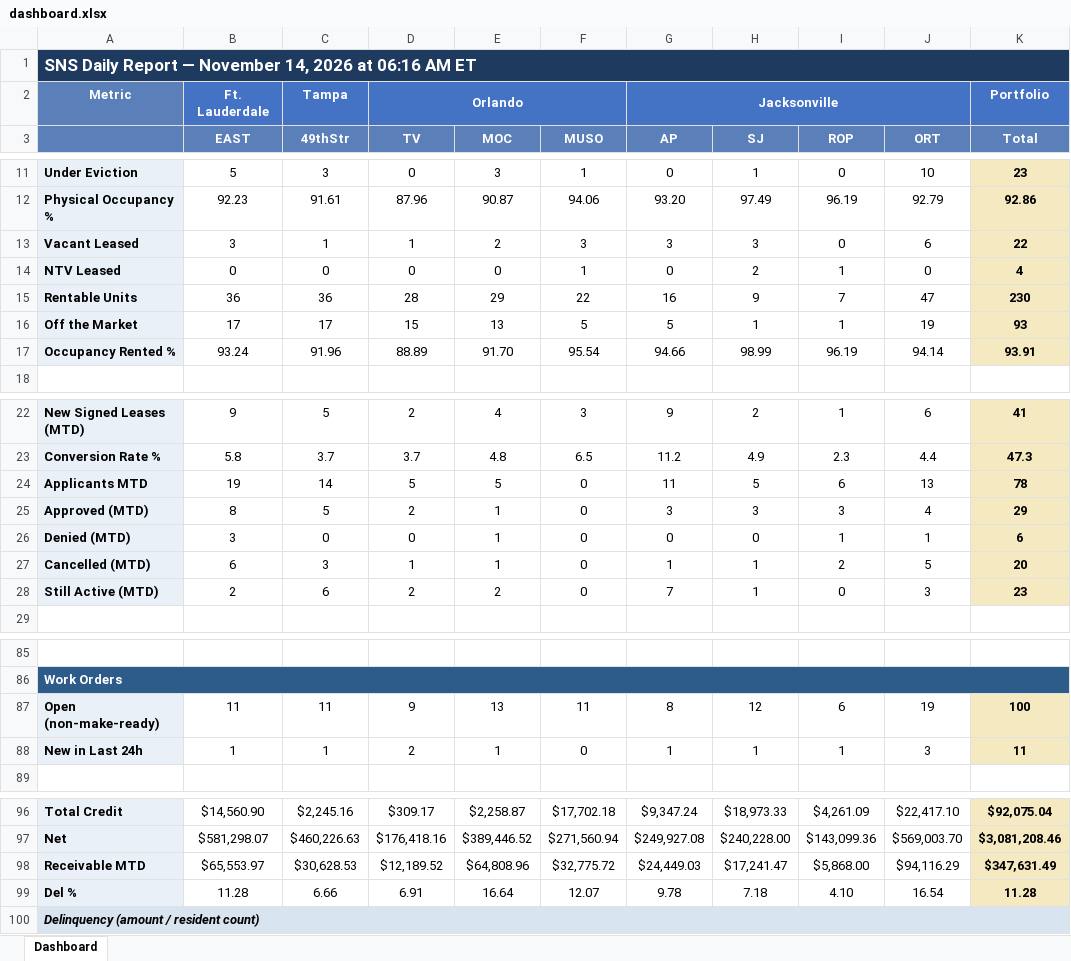
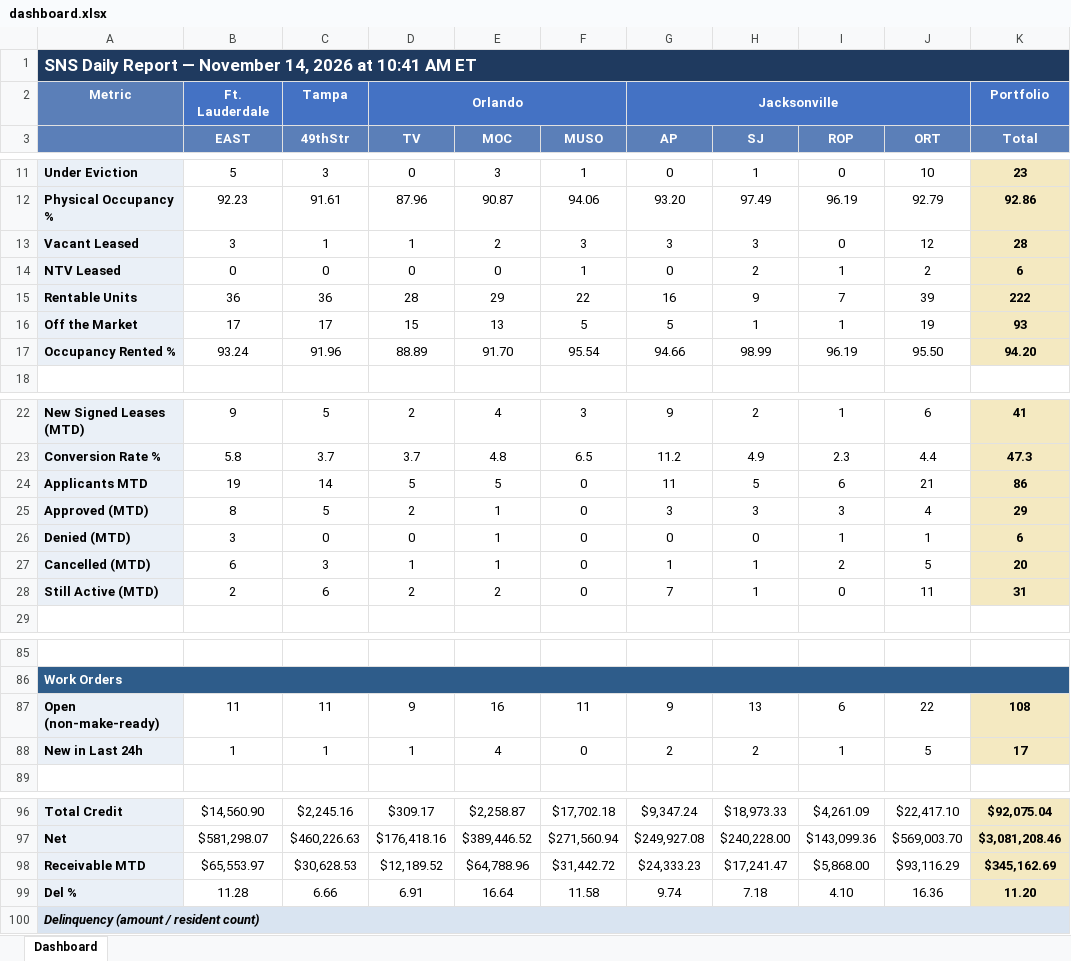
Before and after one commit to ymi-flowing/sns-daily-report, an Excel workbook: dashboard.xlsx, sheet Dashboard, drawn as a sheet; only a part is shown, gaps mark what is left out; values as stored, in another font and other column widths than the file's, no borders; the diff covers the shown part only; the diff names each change by its address in the sheet, - before the commit and + after, or states it on an @@ line.

```diff
--- a/dashboard.xlsx (sheet Dashboard)
+++ b/dashboard.xlsx (sheet Dashboard)
-A1: …2026 at 06:16 AM ET
+A1: …2026 at 10:41 AM ET
-J13 (ORT): 6
+J13 (ORT): 12
-K13 (Total): 22
+K13 (Total): 28
-J14 (ORT): 0
+J14 (ORT): 2
-K14 (Total): 4
+K14 (Total): 6
-J15 (ORT): 47
+J15 (ORT): 39
-K15 (Total): 230
+K15 (Total): 222
-J17 (ORT): 94.14
+J17 (ORT): 95.50
-K17 (Total): 93.91
+K17 (Total): 94.20
-J24 (ORT): 13
+J24 (ORT): 21
-K24 (Total): 78
+K24 (Total): 86
-J28 (ORT): 3
+J28 (ORT): 11
-K28 (Total): 23
+K28 (Total): 31
-E87 (MOC): 13
+E87 (MOC): 16
-G87 (AP): 8
+G87 (AP): 9
-H87 (SJ): 12
+H87 (SJ): 13
-J87 (ORT): 19
+J87 (ORT): 22
-K87 (Total): 100
+K87 (Total): 108
-D88 (TV): 2
+D88 (TV): 1
-E88 (MOC): 1
+E88 (MOC): 4
-G88 (AP): 1
+G88 (AP): 2
-H88 (SJ): 1
+H88 (SJ): 2
-J88 (ORT): 3
+J88 (ORT): 5
-K88 (Total): 11
+K88 (Total): 17
-E98 (MOC): $64,808.96
+E98 (MOC): $64,788.96
-F98 (MUSO): $32,775.72
+F98 (MUSO): $31,442.72
-G98 (AP): $24,449.03
+G98 (AP): $24,333.23
-J98 (ORT): $94,116.29
+J98 (ORT): $93,116.29
-K98 (Total): $347,631.49
+K98 (Total): $345,162.69
-F99 (MUSO): 12.07
+F99 (MUSO): 11.58
-G99 (AP): 9.78
+G99 (AP): 9.74
-J99 (ORT): 16.54
+J99 (ORT): 16.36
-K99 (Total): 11.28
+K99 (Total): 11.20
```
Also changed, not shown: 14 edited cells elsewhere in this sheet, 4 other files.
